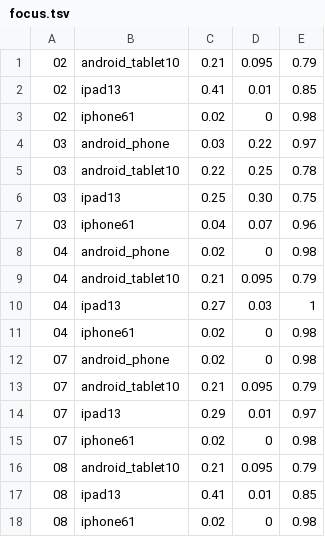
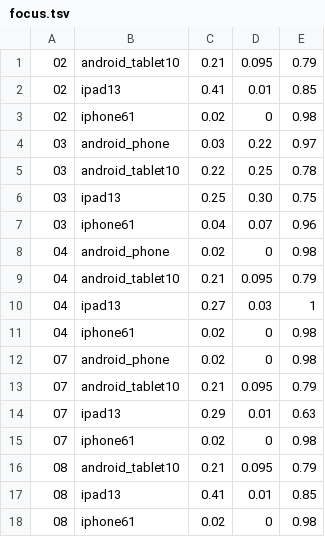
Before and after one commit to c4u-tech/c4u-telinhasegura-platform, a TSV file: app/store_screens/focus.tsv, drawn as a sheet.

Commit message:
chore(app): keep the iPad child's page frame on her day
On a 13 inch iPad the child's page now sets Vídeos beside Hoje; the
frame captioned by the day crops to the Hoje column, and the frame
check measures a title by its painted words rather than its stretched
box. The iPad frames are rendered again with the centred column.

Signed-off-by: patricksferraz <patrick.ferraz@coding4u.tech>

```diff
--- a/app/store_screens/focus.tsv
+++ b/app/store_screens/focus.tsv
@@ -13,3 +13,3 @@
 07	android_tablet10	0.21	0.095	0.79
-07	ipad13	0.29	0.01	0.97
+07	ipad13	0.29	0.01	0.63
 07	iphone61	0.02	0	0.98
```
Also changed, not shown: 5 other files.
